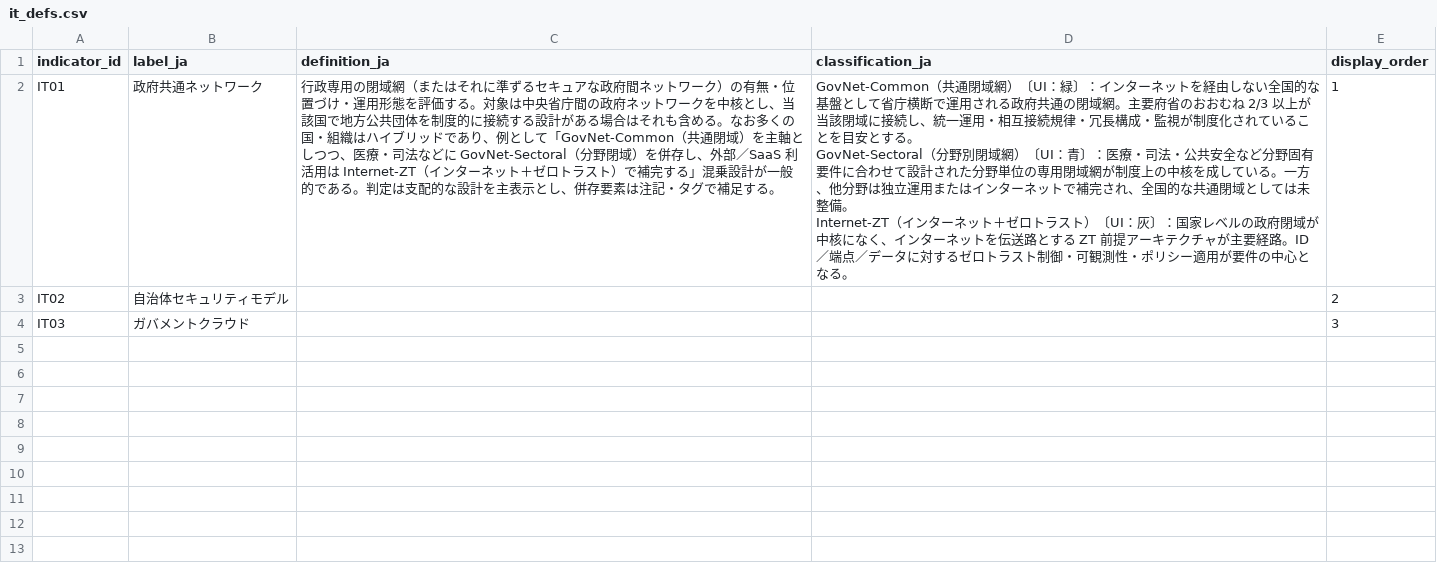
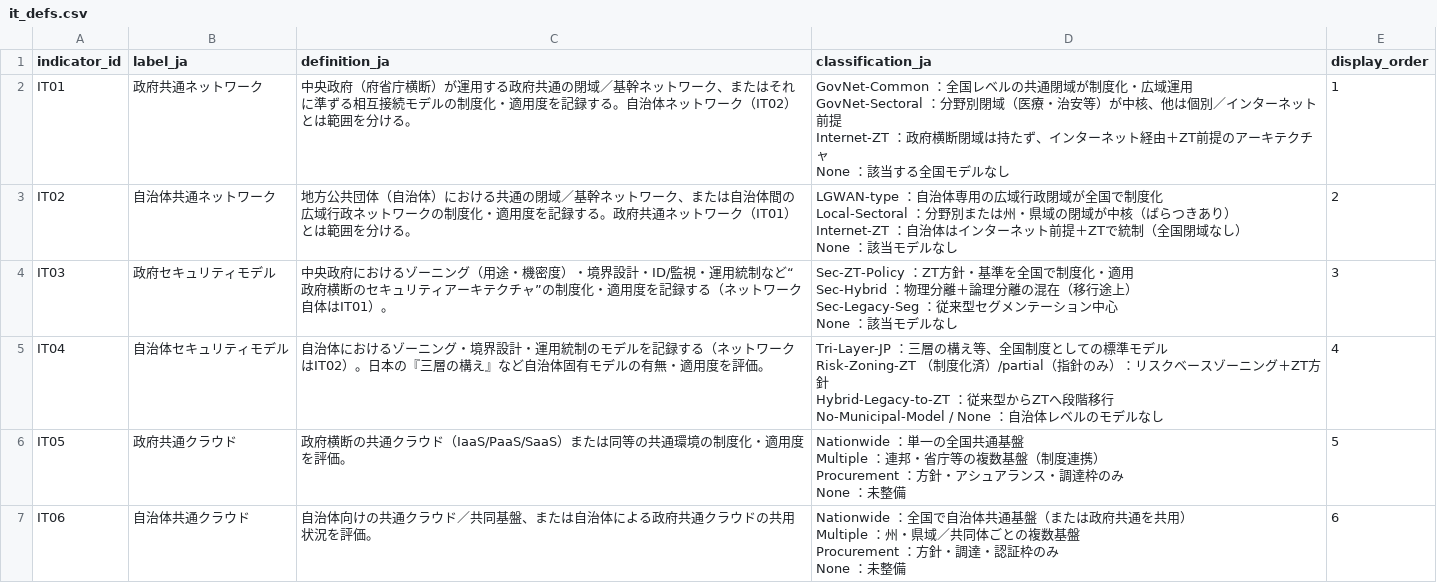
Before and after one commit to zz108101/digital-id-db, a CSV file: data/it_defs.csv, drawn as a sheet.

```diff
--- a/data/it_defs.csv
+++ b/data/it_defs.csv
@@ -1,6 +1,25 @@
 indicator_id,label_ja,definition_ja,classification_ja,display_order
-IT01,政府共通ネットワーク,"行政専用の閉域網（またはそれに準ずるセキュアな政府間ネットワーク）の有無・位置づけ・運用形態を評価する。対象は中央省庁間の政府ネットワークを中核とし、当該国で地方公共団体を制度的に接続する設計がある場合はそれも含める。なお多くの国・組織はハイブリッドであり、例として「GovNet‑Common（共通閉域）を主軸としつつ、医療・司法などに GovNet‑Sectoral（分野閉域）を併存し、外部／SaaS 利活用は Internet‑ZT（インターネット＋ゼロトラスト）で補完する」混乗設計が一般的である。判定は支配的な設計を主表示とし、併存要素は注記・タグで補足する。","GovNet‑Common（共通閉域網）〔UI：緑〕：インターネットを経由しない全国的な基盤として省庁横断で運用される政府共通の閉域網。主要府省のおおむね 2/3 以上が当該閉域に接続し、統一運用・相互接続規律・冗長構成・監視が制度化されていることを目安とする。
-GovNet‑Sectoral（分野別閉域網）〔UI：青〕：医療・司法・公共安全など分野固有要件に合わせて設計された分野単位の専用閉域網が制度上の中核を成している。一方、他分野は独立運用またはインターネットで補完され、全国的な共通閉域としては未整備。
-Internet‑ZT（インターネット＋ゼロトラスト）〔UI：灰〕：国家レベルの政府閉域が中核になく、インターネットを伝送路とする ZT 前提アーキテクチャが主要経路。ID／端点／データに対するゼロトラスト制御・可観測性・ポリシー適用が要件の中心となる。",1
-IT02,自治体セキュリティモデル,,,2
-IT03,ガバメントクラウド,,,3
+IT01,政府共通ネットワーク,中央政府（府省庁横断）が運用する政府共通の閉域／基幹ネットワーク、またはそれに準ずる相互接続モデルの制度化・適用度を記録する。自治体ネットワーク（IT02）とは範囲を分ける。,"GovNet-Common ：全国レベルの共通閉域が制度化・広域運用
+GovNet-Sectoral ：分野別閉域（医療・治安等）が中核、他は個別／インターネット前提
+Internet-ZT ：政府横断閉域は持たず、インターネット経由＋ZT前提のアーキテクチャ
+None ：該当する全国モデルなし",1
+IT02,自治体共通ネットワーク,地方公共団体（自治体）における共通の閉域／基幹ネットワーク、または自治体間の広域行政ネットワークの制度化・適用度を記録する。政府共通ネットワーク（IT01）とは範囲を分ける。,"LGWAN-type ：自治体専用の広域行政閉域が全国で制度化
+Local-Sectoral ：分野別または州・県域の閉域が中核（ばらつきあり）
+Internet-ZT ：自治体はインターネット前提＋ZTで統制（全国閉域なし）
+None ：該当モデルなし",2
+IT03,政府セキュリティモデル,中央政府におけるゾーニング（用途・機密度）・境界設計・ID/監視・運用統制など“政府横断のセキュリティアーキテクチャ”の制度化・適用度を記録する（ネットワーク自体はIT01）。,"Sec-ZT-Policy ：ZT方針・基準を全国で制度化・適用
+Sec-Hybrid ：物理分離＋論理分離の混在（移行途上）
+Sec-Legacy-Seg ：従来型セグメンテーション中心
+None ：該当モデルなし",3
+IT04,自治体セキュリティモデル,自治体におけるゾーニング・境界設計・運用統制のモデルを記録する（ネットワークはIT02）。日本の『三層の構え』など自治体固有モデルの有無・適用度を評価。,"Tri-Layer-JP ：三層の構え等、全国制度としての標準モデル
+Risk-Zoning-ZT （制度化済）/partial（指針のみ）：リスクベースゾーニング＋ZT方針
+Hybrid-Legacy-to-ZT ：従来型からZTへ段階移行
+No-Municipal-Model / None ：自治体レベルのモデルなし",4
+IT05,政府共通クラウド,政府横断の共通クラウド（IaaS/PaaS/SaaS）または同等の共通環境の制度化・適用度を評価。,"Nationwide ：単一の全国共通基盤
+Multiple ：連邦・省庁等の複数基盤（制度連携）
+Procurement ：方針・アシュアランス・調達枠のみ
+None ：未整備",5
+IT06,自治体共通クラウド,自治体向けの共通クラウド／共同基盤、または自治体による政府共通クラウドの共用状況を評価。,"Nationwide ：全国で自治体共通基盤（または政府共通を共用）
+Multiple ：州・県域／共同体ごとの複数基盤
+Procurement ：方針・調達・認証枠のみ
+None ：未整備",6
```
Also changed, not shown: data/translations_ja.csv, 14 other files.
